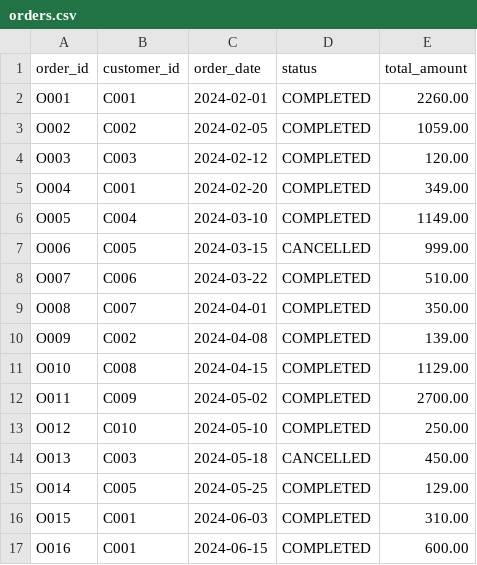
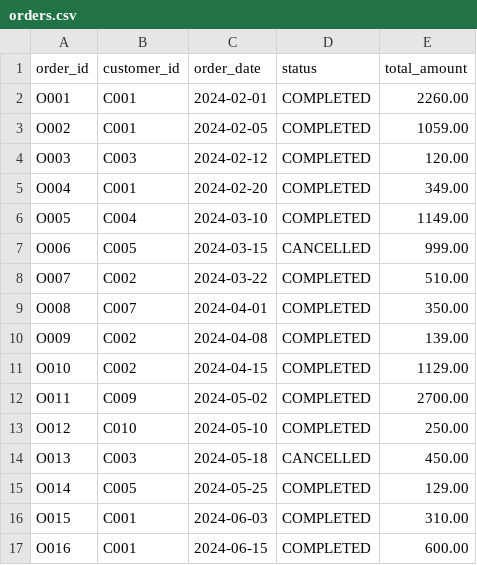
Before and after one commit to remote-abby/data-engineering-spark-lab, a CSV file: datasets/ecommerce/orders.csv, drawn as a sheet; only a part is shown.

```diff
--- a/datasets/ecommerce/orders.csv
+++ b/datasets/ecommerce/orders.csv
@@ -2,3 +2,3 @@ order_id,customer_id,order_date,status,total_amount
 O001,C001,2024-02-01,COMPLETED,2260.00
-O002,C002,2024-02-05,COMPLETED,1059.00
+O002,C001,2024-02-05,COMPLETED,1059.00
 O003,C003,2024-02-12,COMPLETED,120.00
@@ -7,6 +7,6 @@ O005,C004,2024-03-10,COMPLETED,1149.00
 O006,C005,2024-03-15,CANCELLED,999.00
-O007,C006,2024-03-22,COMPLETED,510.00
+O007,C002,2024-03-22,COMPLETED,510.00
 O008,C007,2024-04-01,COMPLETED,350.00
 O009,C002,2024-04-08,COMPLETED,139.00
-O010,C008,2024-04-15,COMPLETED,1129.00
+O010,C002,2024-04-15,COMPLETED,1129.00
 O011,C009,2024-05-02,COMPLETED,2700.00
```
Also changed, not shown: 5 other files.
